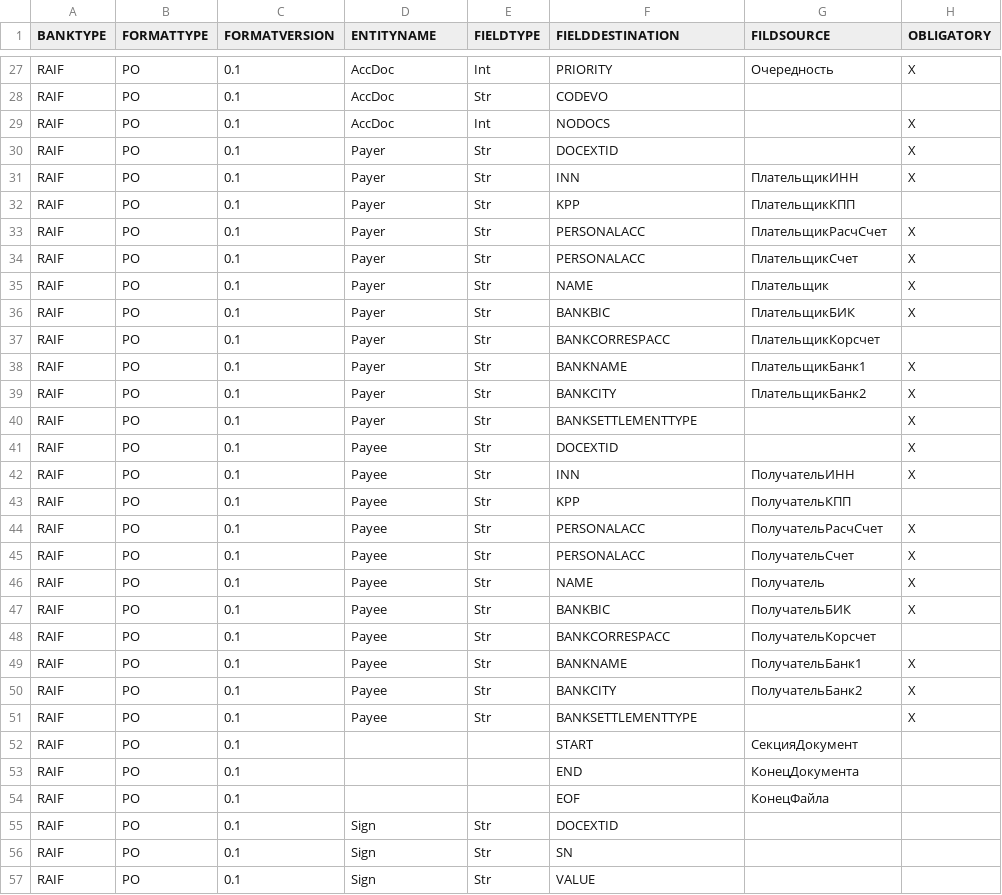
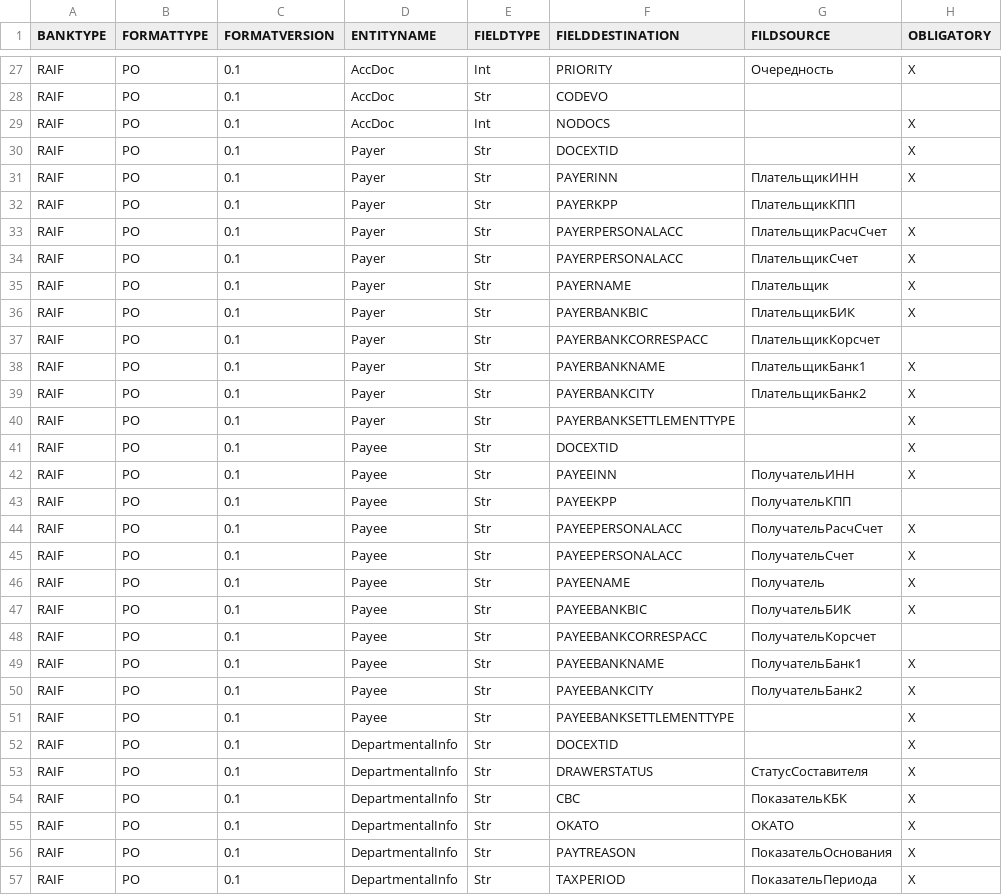
Before and after one commit to asm1th/H2H, a CSV file: db/src/data/loads/H2H_Mapping.csv, drawn as a sheet; only a part is shown, gaps mark what is left out; the shorter side is filled out with more unchanged rows; the diff covers the shown part only.

```diff
--- a/db/src/data/loads/H2H_Mapping.csv
+++ b/db/src/data/loads/H2H_Mapping.csv
@@ -30,22 +30,28 @@ BANKTYPE;FORMATTYPE;FORMATVERSION;ENTITYNAME;FIELDTYPE;FIELDDESTINATION;FILDSOUR
 "RAIF";"PO";"0.1";"Payer";"Str";"DOCEXTID";"";"X";
-"RAIF";"PO";"0.1";"Payer";"Str";"INN";"ПлательщикИНН";"X";
-"RAIF";"PO";"0.1";"Payer";"Str";"KPP";"ПлательщикКПП";"";
-"RAIF";"PO";"0.1";"Payer";"Str";"PERSONALACC";"ПлательщикРасчСчет";"X";
-"RAIF";"PO";"0.1";"Payer";"Str";"PERSONALACC";"ПлательщикСчет";"X";
-"RAIF";"PO";"0.1";"Payer";"Str";"NAME";"Плательщик";"X";
-"RAIF";"PO";"0.1";"Payer";"Str";"BANKBIC";"ПлательщикБИК";"X";
-"RAIF";"PO";"0.1";"Payer";"Str";"BANKCORRESPACC";"ПлательщикКорсчет";"";
-"RAIF";"PO";"0.1";"Payer";"Str";"BANKNAME";"ПлательщикБанк1";"X";
-"RAIF";"PO";"0.1";"Payer";"Str";"BANKCITY";"ПлательщикБанк2";"X";
-"RAIF";"PO";"0.1";"Payer";"Str";"BANKSETTLEMENTTYPE";"";"X";
+"RAIF";"PO";"0.1";"Payer";"Str";"PAYERINN";"ПлательщикИНН";"X";
+"RAIF";"PO";"0.1";"Payer";"Str";"PAYERKPP";"ПлательщикКПП";"";
+"RAIF";"PO";"0.1";"Payer";"Str";"PAYERPERSONALACC";"ПлательщикРасчСчет";"X";
+"RAIF";"PO";"0.1";"Payer";"Str";"PAYERPERSONALACC";"ПлательщикСчет";"X";
+"RAIF";"PO";"0.1";"Payer";"Str";"PAYERNAME";"Плательщик";"X";
+"RAIF";"PO";"0.1";"Payer";"Str";"PAYERBANKBIC";"ПлательщикБИК";"X";
+"RAIF";"PO";"0.1";"Payer";"Str";"PAYERBANKCORRESPACC";"ПлательщикКорсчет";"";
+"RAIF";"PO";"0.1";"Payer";"Str";"PAYERBANKNAME";"ПлательщикБанк1";"X";
+"RAIF";"PO";"0.1";"Payer";"Str";"PAYERBANKCITY";"ПлательщикБанк2";"X";
+"RAIF";"PO";"0.1";"Payer";"Str";"PAYERBANKSETTLEMENTTYPE";"";"X";
 "RAIF";"PO";"0.1";"Payee";"Str";"DOCEXTID";"";"X";
-"RAIF";"PO";"0.1";"Payee";"Str";"INN";"ПолучательИНН";"X";
-"RAIF";"PO";"0.1";"Payee";"Str";"KPP";"ПолучательКПП";"";
-"RAIF";"PO";"0.1";"Payee";"Str";"PERSONALACC";"ПолучательРасчСчет";"X";
-"RAIF";"PO";"0.1";"Payee";"Str";"PERSONALACC";"ПолучательСчет";"X";
-"RAIF";"PO";"0.1";"Payee";"Str";"NAME";"Получатель";"X";
-"RAIF";"PO";"0.1";"Payee";"Str";"BANKBIC";"ПолучательБИК";"X";
-"RAIF";"PO";"0.1";"Payee";"Str";"BANKCORRESPACC";"ПолучательКорсчет";"";
-"RAIF";"PO";"0.1";"Payee";"Str";"BANKNAME";"ПолучательБанк1";"X";
-"RAIF";"PO";"0.1";"Payee";"Str";"BANKCITY";"ПолучательБанк2";"X";
-"RAIF";"PO";"0.1";"Payee";"Str";"BANKSETTLEMENTTYPE";"";"X";
+"RAIF";"PO";"0.1";"Payee";"Str";"PAYEEINN";"ПолучательИНН";"X";
+"RAIF";"PO";"0.1";"Payee";"Str";"PAYEEKPP";"ПолучательКПП";"";
+"RAIF";"PO";"0.1";"Payee";"Str";"PAYEEPERSONALACC";"ПолучательРасчСчет";"X";
+"RAIF";"PO";"0.1";"Payee";"Str";"PAYEEPERSONALACC";"ПолучательСчет";"X";
+"RAIF";"PO";"0.1";"Payee";"Str";"PAYEENAME";"Получатель";"X";
+"RAIF";"PO";"0.1";"Payee";"Str";"PAYEEBANKBIC";"ПолучательБИК";"X";
+"RAIF";"PO";"0.1";"Payee";"Str";"PAYEEBANKCORRESPACC";"ПолучательКорсчет";"";
+"RAIF";"PO";"0.1";"Payee";"Str";"PAYEEBANKNAME";"ПолучательБанк1";"X";
+"RAIF";"PO";"0.1";"Payee";"Str";"PAYEEBANKCITY";"ПолучательБанк2";"X";
+"RAIF";"PO";"0.1";"Payee";"Str";"PAYEEBANKSETTLEMENTTYPE";"";"X";
+"RAIF";"PO";"0.1";"DepartmentalInfo";"Str";"DOCEXTID";"";"X";
+"RAIF";"PO";"0.1";"DepartmentalInfo";"Str";"DRAWERSTATUS";"СтатусСоставителя";"X";		
+"RAIF";"PO";"0.1";"DepartmentalInfo";"Str";"CBC";"ПоказательКБК";"X";	
+"RAIF";"PO";"0.1";"DepartmentalInfo";"Str";"OKATO";"ОКАТО";"X";	
+"RAIF";"PO";"0.1";"DepartmentalInfo";"Str";"PAYTREASON";"ПоказательОснования";"X";	
+"RAIF";"PO";"0.1";"DepartmentalInfo";"Str";"TAXPERIOD";"ПоказательПериода";"X";	
```
Also changed, not shown: 3 added rows elsewhere in this file, 7 other files.
